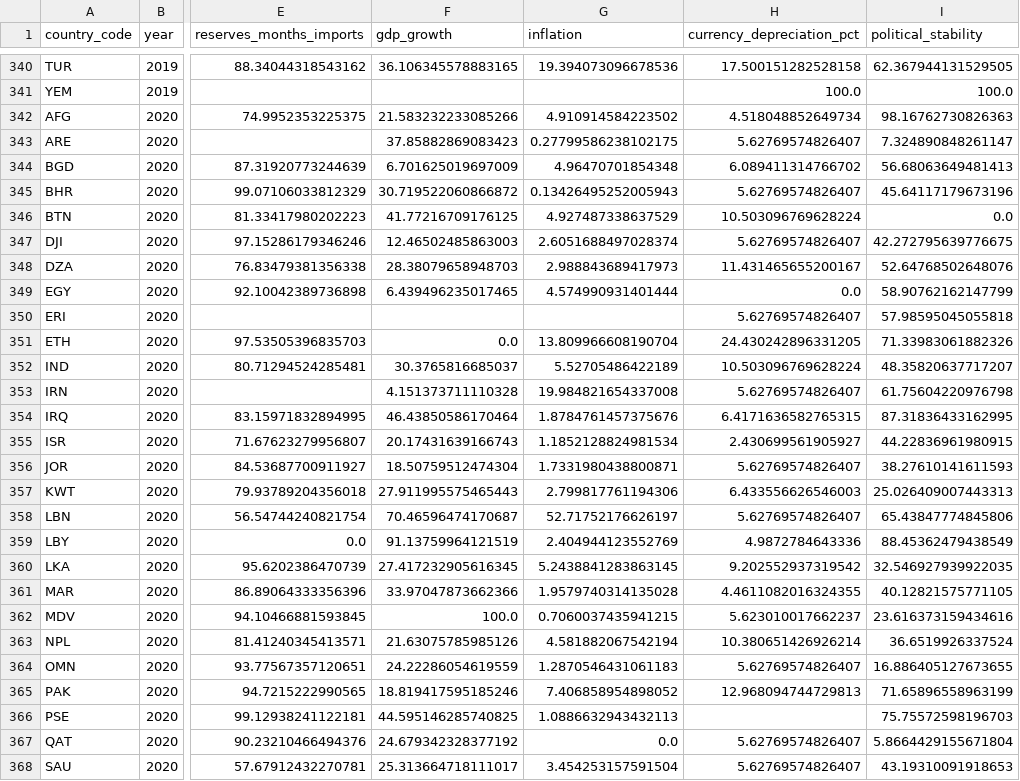
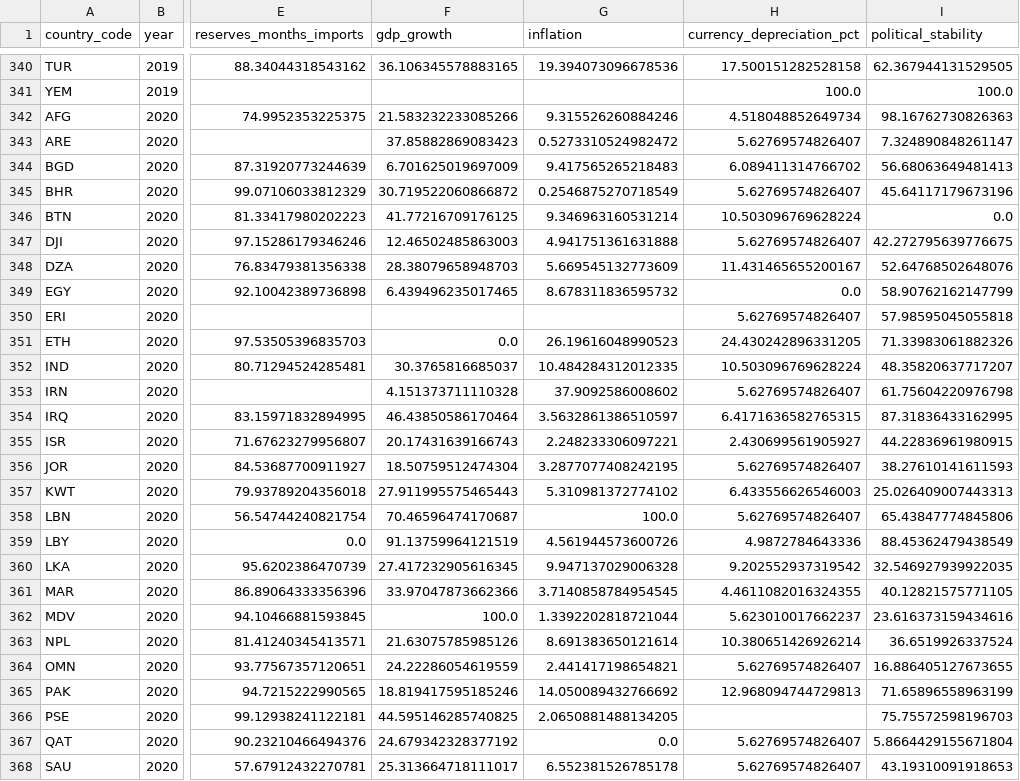
Before and after one commit to rafaywaqar2004-lang/overeign-risk-index, a CSV file: driver_history.csv, drawn as a sheet; only a part is shown, gaps mark what is left out; the diff covers the shown part only; the diff names each change by its address in the sheet, - before the commit and + after, or states it on an @@ line.

```diff
--- a/driver_history.csv
+++ b/driver_history.csv
-G342 (inflation): 4.910914584223502
+G342 (inflation): 9.315526260884246
-G343 (inflation): 0.27799586238102175
+G343 (inflation): 0.5273310524982472
-G344 (inflation): 4.96470701854348
+G344 (inflation): 9.417565265218483
-G345 (inflation): 0.13426495252005943
+G345 (inflation): 0.2546875270718549
-G346 (inflation): 4.927487338637529
+G346 (inflation): 9.346963160531214
-G347 (inflation): 2.6051688497028374
+G347 (inflation): 4.941751361631888
-G348 (inflation): 2.988843689417973
+G348 (inflation): 5.669545132773609
-G349 (inflation): 4.574990931401444
+G349 (inflation): 8.678311836595732
-G351 (inflation): 13.809966608190704
+G351 (inflation): 26.19616048990523
-G352 (inflation): 5.52705486422189
+G352 (inflation): 10.484284312012335
-G353 (inflation): 19.984821654337008
+G353 (inflation): 37.9092586008602
-G354 (inflation): 1.8784761457375676
+G354 (inflation): 3.5632861386510597
-G355 (inflation): 1.1852128824981534
+G355 (inflation): 2.248233306097221
-G356 (inflation): 1.7331980438800871
+G356 (inflation): 3.2877077408242195
-G357 (inflation): 2.799817761194306
+G357 (inflation): 5.310981372774102
-G358 (inflation): 52.71752176626197
+G358 (inflation): 100.0
-G359 (inflation): 2.404944123552769
+G359 (inflation): 4.561944573600726
-G360 (inflation): 5.2438841283863145
+G360 (inflation): 9.947137029006328
-G361 (inflation): 1.9579740314135028
+G361 (inflation): 3.7140858784954545
-G362 (inflation): 0.7060037435941215
+G362 (inflation): 1.3392202818721044
-G363 (inflation): 4.581882067542194
+G363 (inflation): 8.691383650121614
-G364 (inflation): 1.2870546431061183
+G364 (inflation): 2.441417198654821
-G365 (inflation): 7.406858954898052
+G365 (inflation): 14.050089432766692
-G366 (inflation): 1.0886632943432113
+G366 (inflation): 2.0650881488134205
-G368 (inflation): 3.454253157591504
+G368 (inflation): 6.552381526785178
```
Also changed, not shown: 104 edited cells elsewhere in this file, live_sovereign_risk_data.csv, raw_data.csv, 5 other files.
